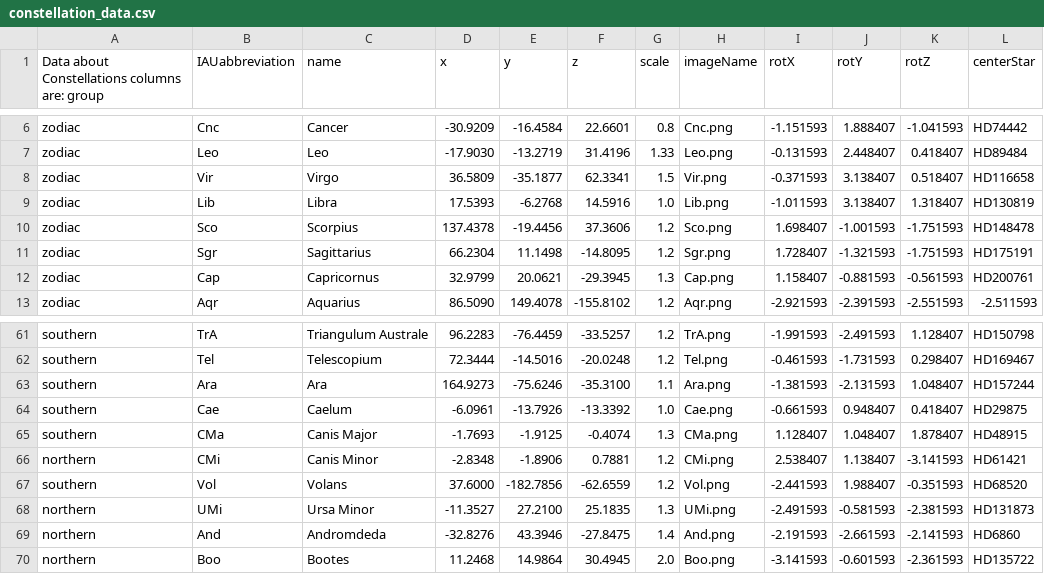
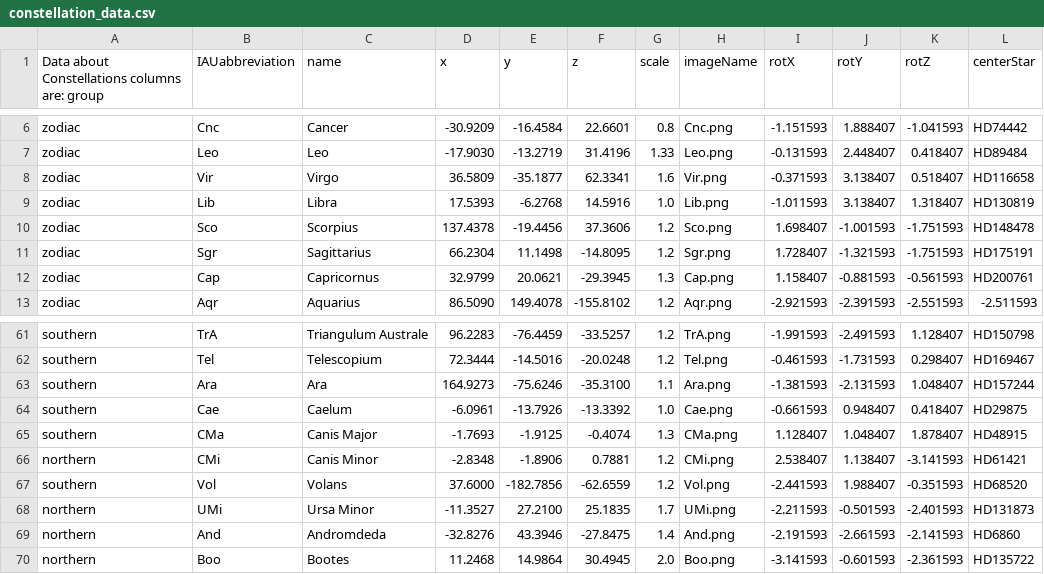
Before and after one commit to ccnyplanetarium/addons, a CSV file: constellations/constellation_data.csv, drawn as a sheet; only a part is shown, gaps mark what is left out.

```diff
--- a/constellations/constellation_data.csv
+++ b/constellations/constellation_data.csv
@@ -7,3 +7,3 @@ zodiac,Cnc,Cancer,-30.9209,-16.4584,22.6601,0.8,Cnc.png,-1.151593,1.888407,-1.04
 zodiac,Leo,Leo,-17.9030,-13.2719,31.4196,1.33,Leo.png,-0.131593,2.448407,0.418407,HD89484
-zodiac,Vir,Virgo,36.5809,-35.1877,62.3341,1.5,Vir.png,-0.371593,3.138407,0.518407,HD116658
+zodiac,Vir,Virgo,36.5809,-35.1877,62.3341,1.6,Vir.png,-0.371593,3.138407,0.518407,HD116658
 zodiac,Lib,Libra,17.5393,-6.2768,14.5916,1.0,Lib.png,-1.011593,3.138407,1.318407,HD130819
@@ -67,3 +67,3 @@ northern,CMi,Canis Minor,-2.8348,-1.8906,0.7881,1.2,CMi.png,2.538407,1.138407,-3
 southern,Vol,Volans,37.6000,-182.7856,-62.6559,1.2,Vol.png,-2.441593,1.988407,-0.351593,HD68520
-northern,UMi,Ursa Minor,-11.3527,27.2100,25.1835,1.3,UMi.png,-2.491593,-0.581593,-2.381593,HD131873
+northern,UMi,Ursa Minor,-11.3527,27.2100,25.1835,1.7,UMi.png,-2.211593,-0.501593,-2.401593,HD131873
 northern,And,Andromdeda,-32.8276,43.3946,-27.8475,1.4,And.png,-2.191593,-2.661593,-2.141593,HD6860
```
Also changed, not shown: 2 other files.
